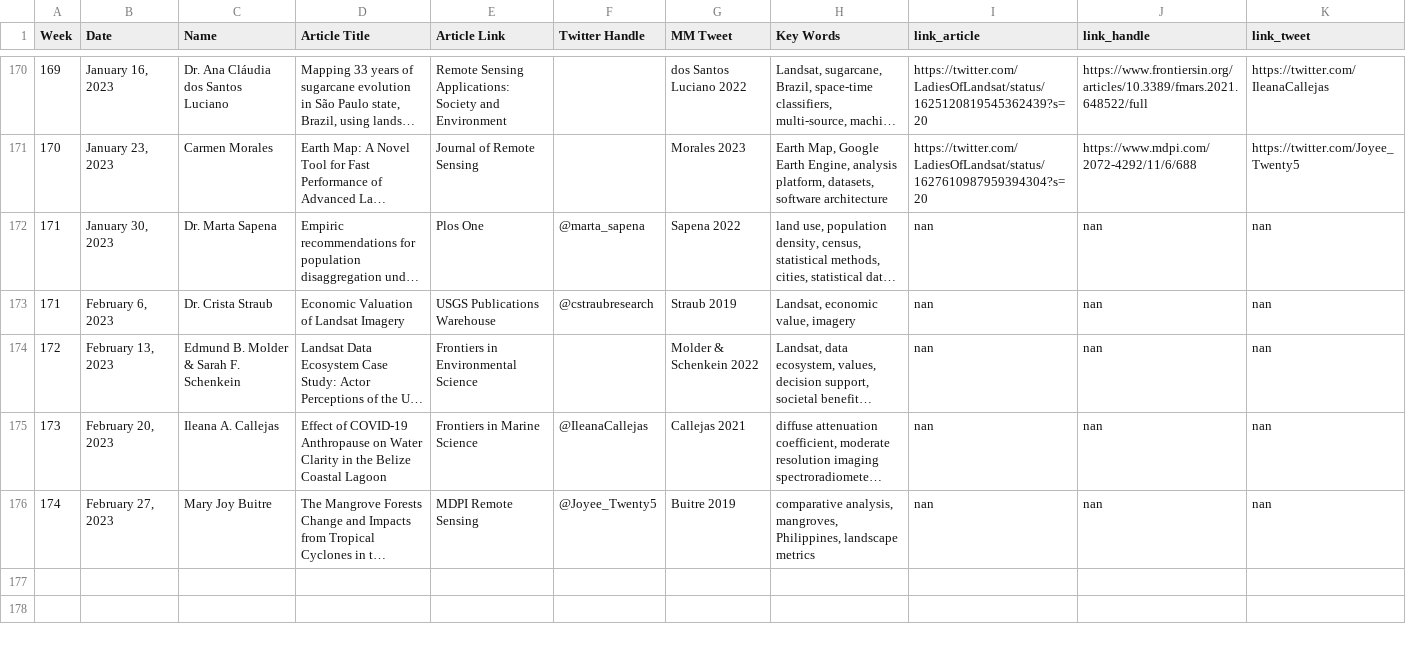
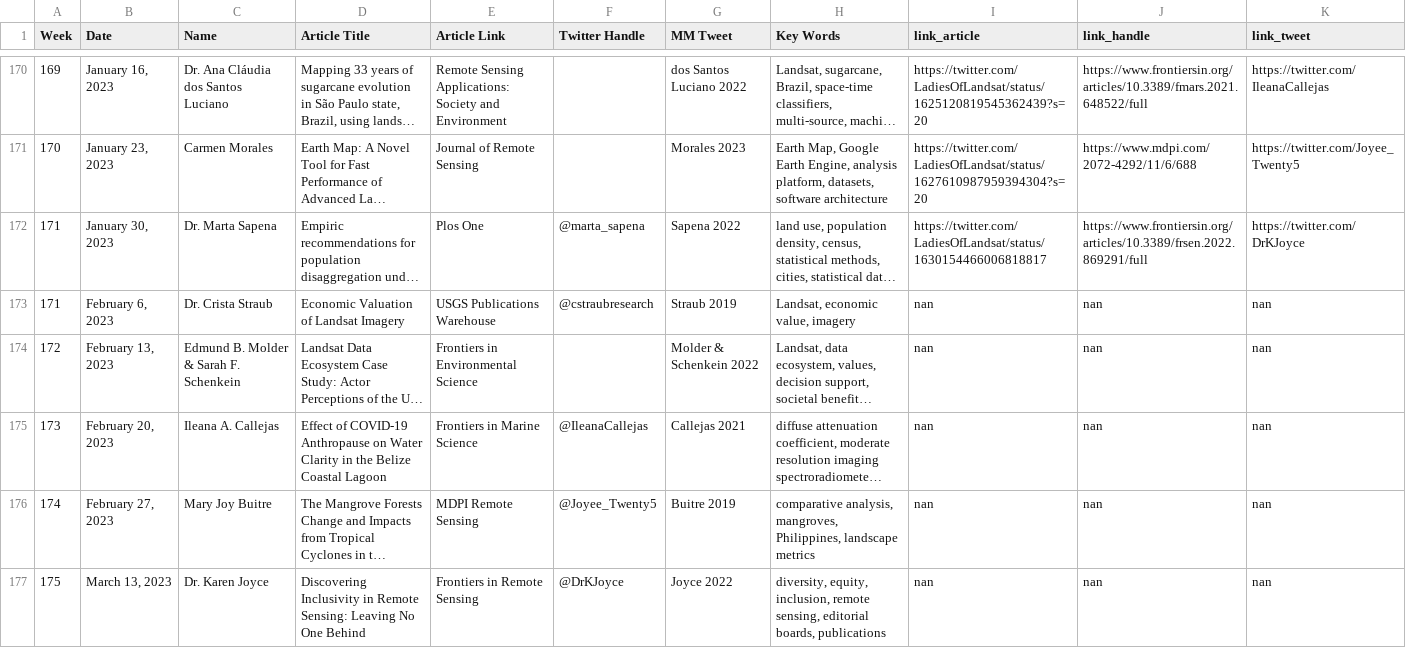
Before and after one commit to ladiesoflandsat/LOLManuscriptMonday, a CSV file: LOLMonday_latest.csv, drawn as a sheet; only a part is shown, gaps mark what is left out; long unchanged cells end in …; the diff names each change by its address in the sheet, - before the commit and + after, or states it on an @@ line.

```diff
--- a/LOLMonday_latest.csv
+++ b/LOLMonday_latest.csv
-I172 (link_article): nan
+I172 (link_article): https://twitter.com/LadiesOfLandsat/status/1630154466006818817
-J172 (link_handle): nan
+J172 (link_handle): https://www.frontiersin.org/articles/10.3389/frsen.2022.869291/full
-K172 (link_tweet): nan
+K172 (link_tweet): https://twitter.com/DrKJoyce
+row 177: 175 | March 13, 2023 | Dr. Karen Joyce | Discovering Inclusivity in Remote Sensing: Leaving No One Behind | Frontiers in Remote Sensing | @DrKJoyce | Joyce 2022 | diversity, equity, inclusion, remote sensing, editorial boards, publications | nan | nan | nan
```
Also changed, not shown: 1 other file.
